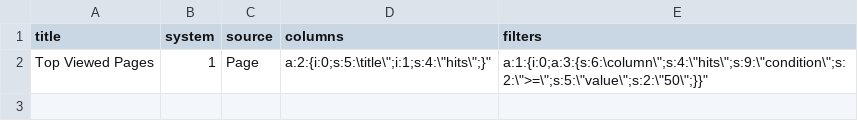
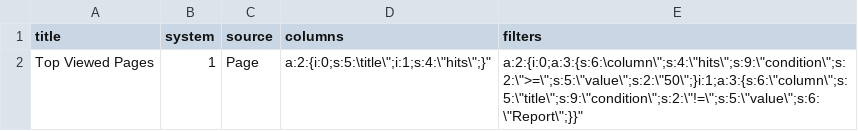
Before and after one commit to vplachejda/Mautic, a CSV file: app/bundles/ReportBundle/DataFixtures/ORM/fakereportdata.csv, drawn as a sheet.

Commit message:
Working more on the Report edit view

```diff
--- a/app/bundles/ReportBundle/DataFixtures/ORM/fakereportdata.csv
+++ b/app/bundles/ReportBundle/DataFixtures/ORM/fakereportdata.csv
@@ -1,2 +1,2 @@
 "title",system,"source","columns","filters"
-"Top Viewed Pages",1,"Page","a:2:{i:0;s:5:\"title\";i:1;s:4:\"hits\";}","a:1:{i:0;a:3:{s:6:\"column\";s:4:\"hits\";s:9:\"condition\";s:2:\">=\";s:5:\"value\";s:2:\"50\";}}"
+"Top Viewed Pages",1,"Page","a:2:{i:0;s:5:\"title\";i:1;s:4:\"hits\";}","a:2:{i:0;a:3:{s:6:\"column\";s:4:\"hits\";s:9:\"condition\";s:2:\">=\";s:5:\"value\";s:2:\"50\";}i:1;a:3:{s:6:\"column\";s:5:\"title\";s:9:\"condition\";s:2:\"!=\";s:5:\"value\";s:6:\"Report\";}}"
```
Also changed, not shown: 7 other files.
